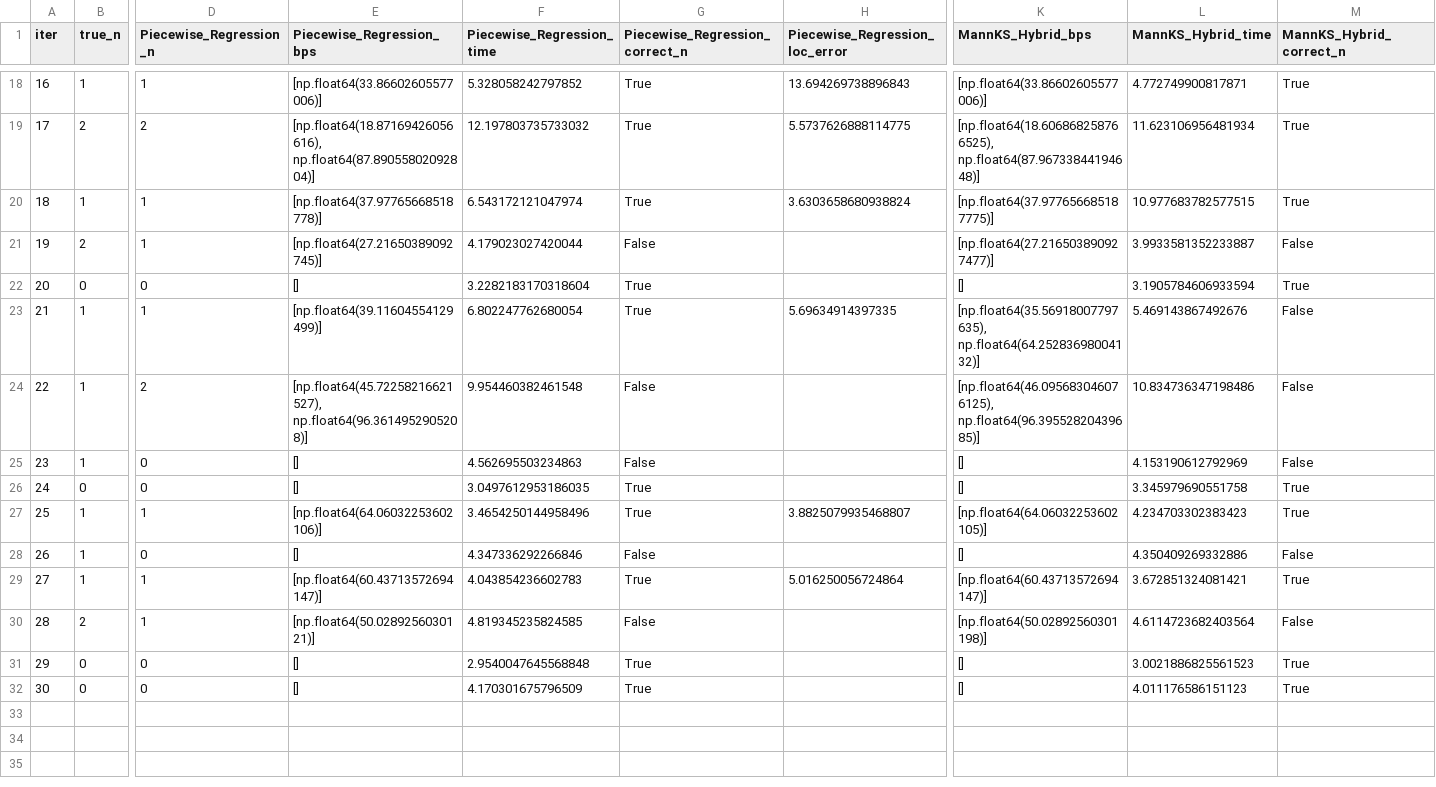
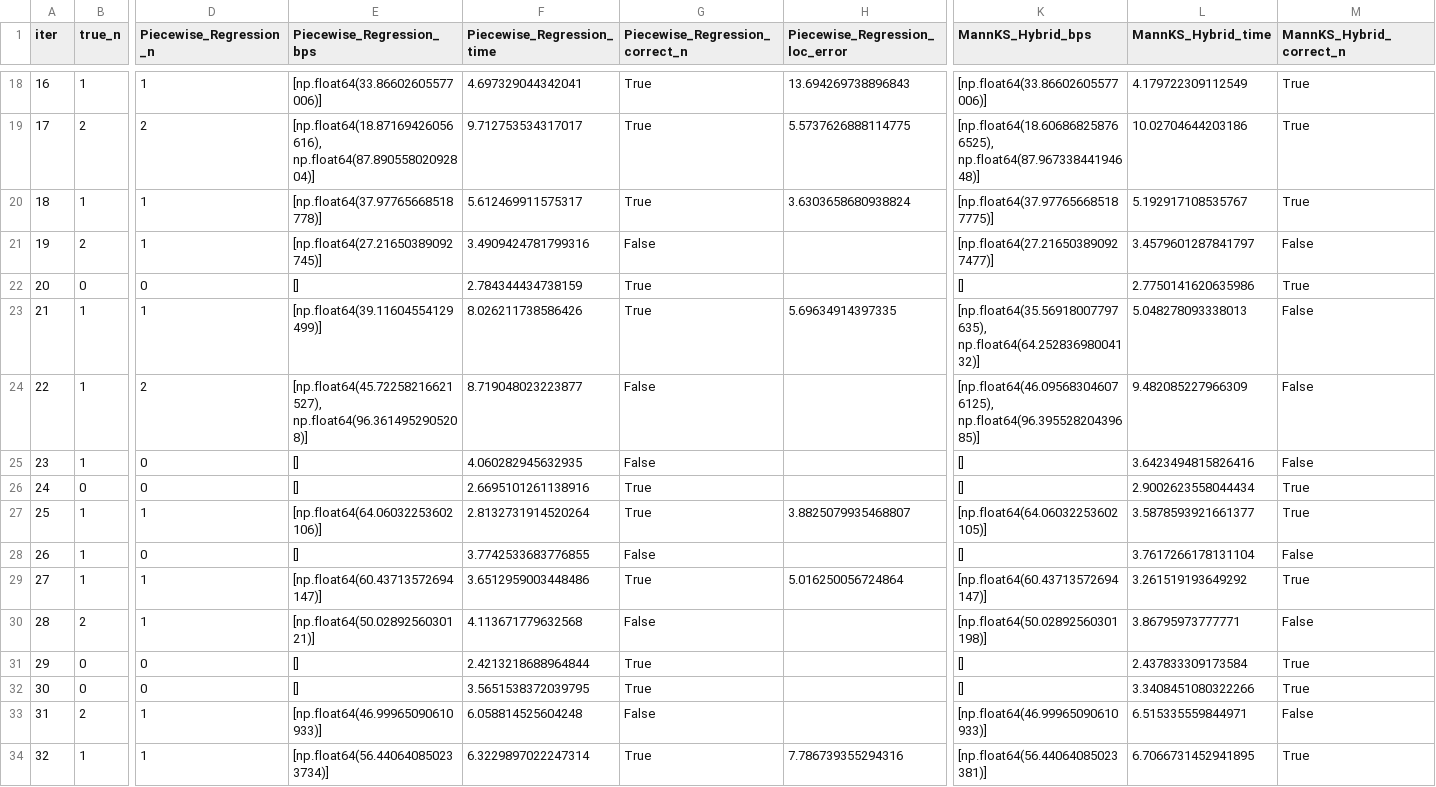
Before and after one commit to LukeAFullard/MannKS_dev, a CSV file: validation/52_Low_SNR_Breakpoint/results_partial.csv, drawn as a sheet; only a part is shown, gaps mark what is left out; rows hold the shown columns only; the diff covers the shown part only; the diff names each change by its address in the sheet, - before the commit and + after, or states it on an @@ line.

```diff
--- a/validation/52_Low_SNR_Breakpoint/results_partial.csv
+++ b/validation/52_Low_SNR_Breakpoint/results_partial.csv
-F18 (Piecewise_Regression_time): 5.328058242797852
+F18 (Piecewise_Regression_time): 4.697329044342041
-L18 (MannKS_Hybrid_time): 4.772749900817871
+L18 (MannKS_Hybrid_time): 4.179722309112549
-F19 (Piecewise_Regression_time): 12.197803735733032
+F19 (Piecewise_Regression_time): 9.712753534317017
-L19 (MannKS_Hybrid_time): 11.623106956481934
+L19 (MannKS_Hybrid_time): 10.02704644203186
-F20 (Piecewise_Regression_time): 6.543172121047974
+F20 (Piecewise_Regression_time): 5.612469911575317
-L20 (MannKS_Hybrid_time): 10.977683782577515
+L20 (MannKS_Hybrid_time): 5.192917108535767
-F21 (Piecewise_Regression_time): 4.179023027420044
+F21 (Piecewise_Regression_time): 3.4909424781799316
-L21 (MannKS_Hybrid_time): 3.9933581352233887
+L21 (MannKS_Hybrid_time): 3.4579601287841797
-F22 (Piecewise_Regression_time): 3.2282183170318604
+F22 (Piecewise_Regression_time): 2.784344434738159
-L22 (MannKS_Hybrid_time): 3.1905784606933594
+L22 (MannKS_Hybrid_time): 2.7750141620635986
-F23 (Piecewise_Regression_time): 6.802247762680054
+F23 (Piecewise_Regression_time): 8.026211738586426
-L23 (MannKS_Hybrid_time): 5.469143867492676
+L23 (MannKS_Hybrid_time): 5.048278093338013
-F24 (Piecewise_Regression_time): 9.954460382461548
+F24 (Piecewise_Regression_time): 8.719048023223877
-L24 (MannKS_Hybrid_time): 10.834736347198486
+L24 (MannKS_Hybrid_time): 9.482085227966309
-F25 (Piecewise_Regression_time): 4.562695503234863
+F25 (Piecewise_Regression_time): 4.060282945632935
-L25 (MannKS_Hybrid_time): 4.153190612792969
+L25 (MannKS_Hybrid_time): 3.6423494815826416
-F26 (Piecewise_Regression_time): 3.0497612953186035
+F26 (Piecewise_Regression_time): 2.6695101261138916
-L26 (MannKS_Hybrid_time): 3.345979690551758
+L26 (MannKS_Hybrid_time): 2.9002623558044434
-F27 (Piecewise_Regression_time): 3.4654250144958496
+F27 (Piecewise_Regression_time): 2.8132731914520264
-L27 (MannKS_Hybrid_time): 4.234703302383423
+L27 (MannKS_Hybrid_time): 3.5878593921661377
-F28 (Piecewise_Regression_time): 4.347336292266846
+F28 (Piecewise_Regression_time): 3.7742533683776855
-L28 (MannKS_Hybrid_time): 4.350409269332886
+L28 (MannKS_Hybrid_time): 3.7617266178131104
-F29 (Piecewise_Regression_time): 4.043854236602783
+F29 (Piecewise_Regression_time): 3.6512959003448486
-L29 (MannKS_Hybrid_time): 3.672851324081421
+L29 (MannKS_Hybrid_time): 3.261519193649292
-F30 (Piecewise_Regression_time): 4.819345235824585
+F30 (Piecewise_Regression_time): 4.113671779632568
-L30 (MannKS_Hybrid_time): 4.6114723682403564
+L30 (MannKS_Hybrid_time): 3.86795973777771
-F31 (Piecewise_Regression_time): 2.9540047645568848
+F31 (Piecewise_Regression_time): 2.4213218688964844
-L31 (MannKS_Hybrid_time): 3.0021886825561523
+L31 (MannKS_Hybrid_time): 2.437833309173584
-F32 (Piecewise_Regression_time): 4.170301675796509
+F32 (Piecewise_Regression_time): 3.5651538372039795
-L32 (MannKS_Hybrid_time): 4.011176586151123
+L32 (MannKS_Hybrid_time): 3.3408451080322266
+row 33: 31 | 2 | 1 | [np.float64(46.99965090610933)] | 6.058814525604248 | False |  | [np.float64(46.99965090610933)] | 6.515335559844971 | False
+row 34: 32 | 1 | 1 | [np.float64(56.440640850233734)] | 6.3229897022247314 | True | 7.786739355294316 | [np.float64(56.44064085023381)] | 6.7066731452941895 | True
```
Also changed, not shown: 8 added rows and 32 edited cells elsewhere in this file, validation/50_High_SNR_Breakpoint/results_final.csv, validation/50_High_SNR_Breakpoint/results_partial.csv, 10 other files.
